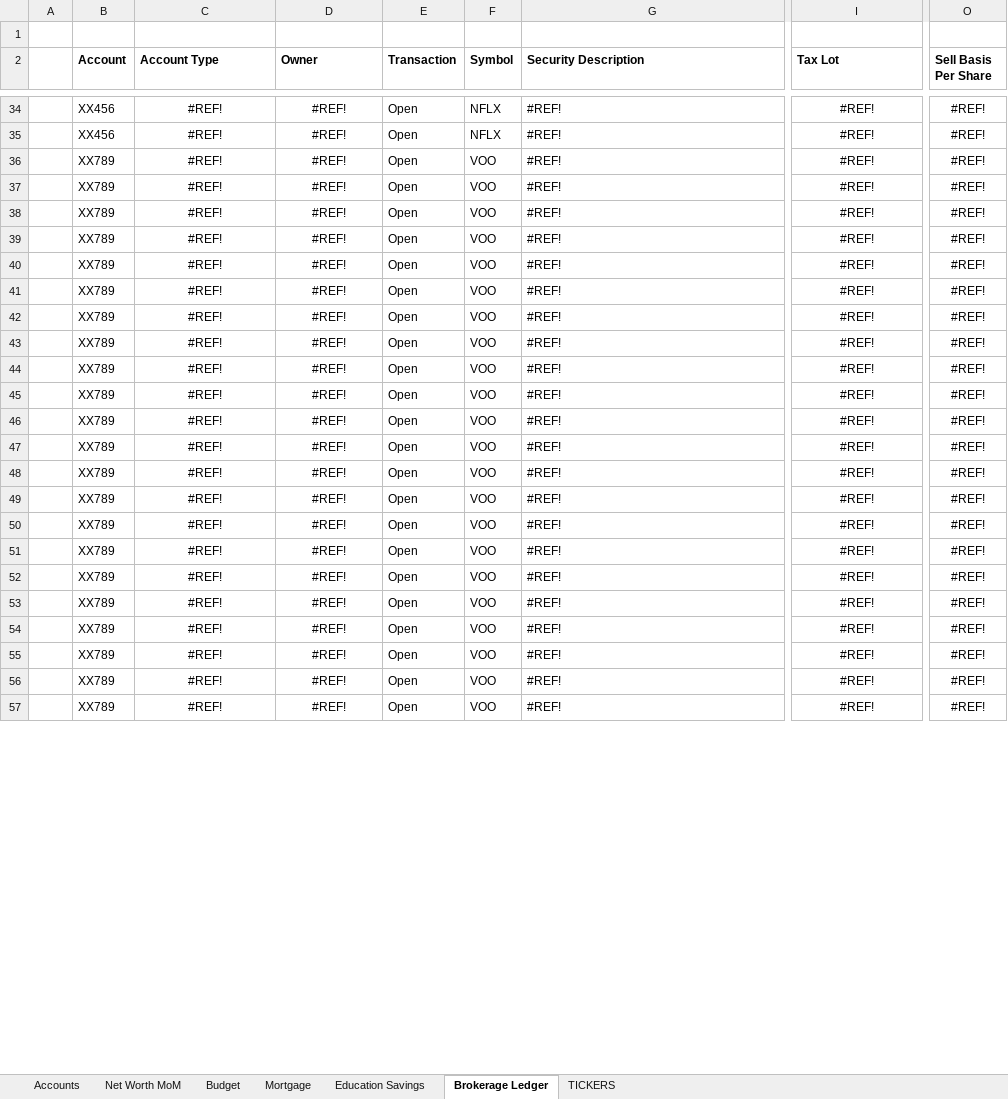
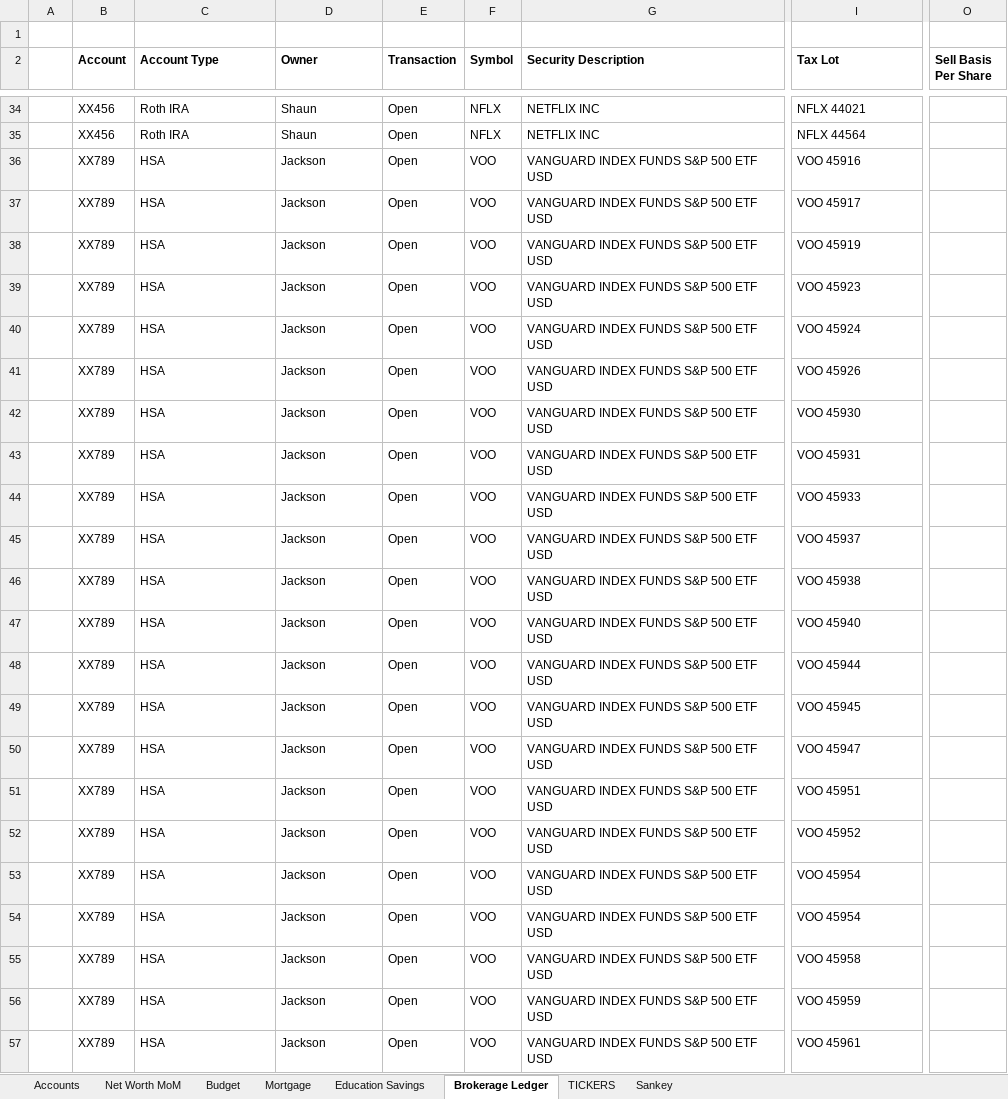
Before and after one commit to anorby515/AI2FI, an Excel workbook: core/sample-data/Financial Template.xlsx, sheet Brokerage Ledger, drawn as a sheet; only a part is shown, gaps mark what is left out; values as stored, in another font and other column widths than the file's, no borders; table styles not drawn; the diff covers the shown part only; the diff names each change by its address in the sheet, - before the commit and + after, or states it on an @@ line.

```diff
--- a/core/sample-data/Financial Template.xlsx (sheet Brokerage Ledger)
+++ b/core/sample-data/Financial Template.xlsx (sheet Brokerage Ledger)
+sheet tab: Sankey
-C34:C35 (Account Type): #REF!
+C34:C35 (Account Type): Roth IRA
-C34:D57 alignment: center
+C34:D57 alignment: left
-D34:D35 (Owner): #REF!
+D34:D35 (Owner): Shaun
-G34:G35 (Security Description): #REF!
+G34:G35 (Security Description): NETFLIX INC
-I34 (Tax Lot): #REF!
+I34 (Tax Lot): NFLX 44021
-I34:I57 alignment: center
+I34:I57 alignment: left
-O34:O57 (Sell Basis Per Share): #REF!
+O34:O57 (Sell Basis Per Share): (empty)
-I35 (Tax Lot): #REF!
+I35 (Tax Lot): NFLX 44564
-C36:C57 (Account Type): #REF!
+C36:C57 (Account Type): HSA
-D36:D57 (Owner): #REF!
+D36:D57 (Owner): Jackson
-G36:G57 (Security Description): #REF!
+G36:G57 (Security Description): VANGUARD INDEX FUNDS S&P 500 ETF USD
-I36 (Tax Lot): #REF!
+I36 (Tax Lot): VOO 45916
-I37 (Tax Lot): #REF!
+I37 (Tax Lot): VOO 45917
-I38 (Tax Lot): #REF!
+I38 (Tax Lot): VOO 45919
-I39 (Tax Lot): #REF!
+I39 (Tax Lot): VOO 45923
-I40 (Tax Lot): #REF!
+I40 (Tax Lot): VOO 45924
-I41 (Tax Lot): #REF!
+I41 (Tax Lot): VOO 45926
-I42 (Tax Lot): #REF!
+I42 (Tax Lot): VOO 45930
-I43 (Tax Lot): #REF!
+I43 (Tax Lot): VOO 45931
-I44 (Tax Lot): #REF!
+I44 (Tax Lot): VOO 45933
-I45 (Tax Lot): #REF!
+I45 (Tax Lot): VOO 45937
-I46 (Tax Lot): #REF!
+I46 (Tax Lot): VOO 45938
-I47 (Tax Lot): #REF!
+I47 (Tax Lot): VOO 45940
-I48 (Tax Lot): #REF!
+I48 (Tax Lot): VOO 45944
-I49 (Tax Lot): #REF!
+I49 (Tax Lot): VOO 45945
-I50 (Tax Lot): #REF!
+I50 (Tax Lot): VOO 45947
-I51 (Tax Lot): #REF!
+I51 (Tax Lot): VOO 45951
-I52 (Tax Lot): #REF!
+I52 (Tax Lot): VOO 45952
-I53:I54 (Tax Lot): #REF!
+I53:I54 (Tax Lot): VOO 45954
-I55 (Tax Lot): #REF!
+I55 (Tax Lot): VOO 45958
-I56 (Tax Lot): #REF!
+I56 (Tax Lot): VOO 45959
-I57 (Tax Lot): #REF!
+I57 (Tax Lot): VOO 45961
```
Also changed, not shown: 19 removed rows, 145 edited cells and cell formats elsewhere in this sheet, sheet Education Savings, sheet Budget, sheet Net Worth MoM, sheet Mortgage, hidden cells.
